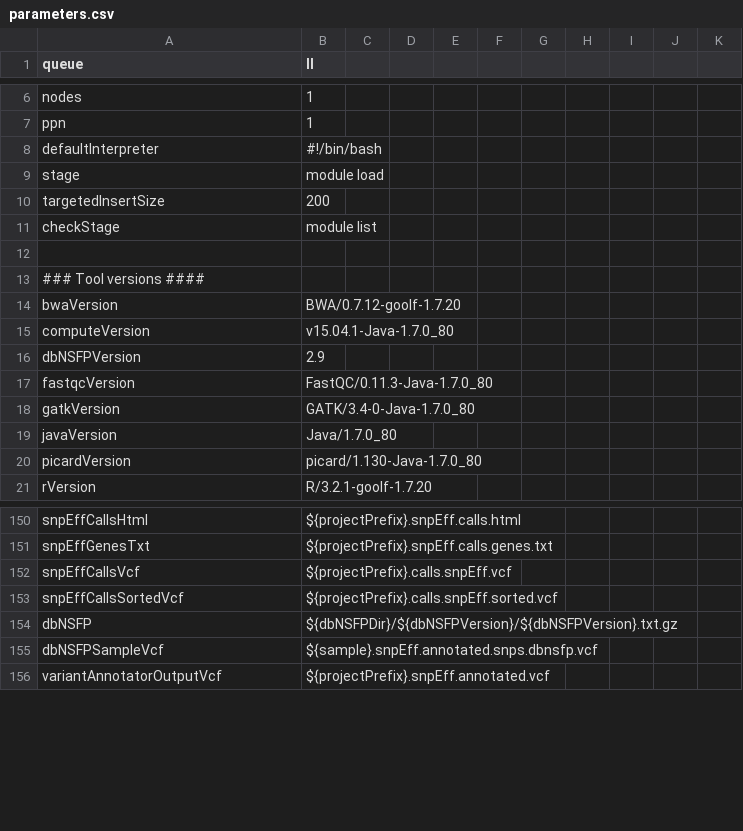
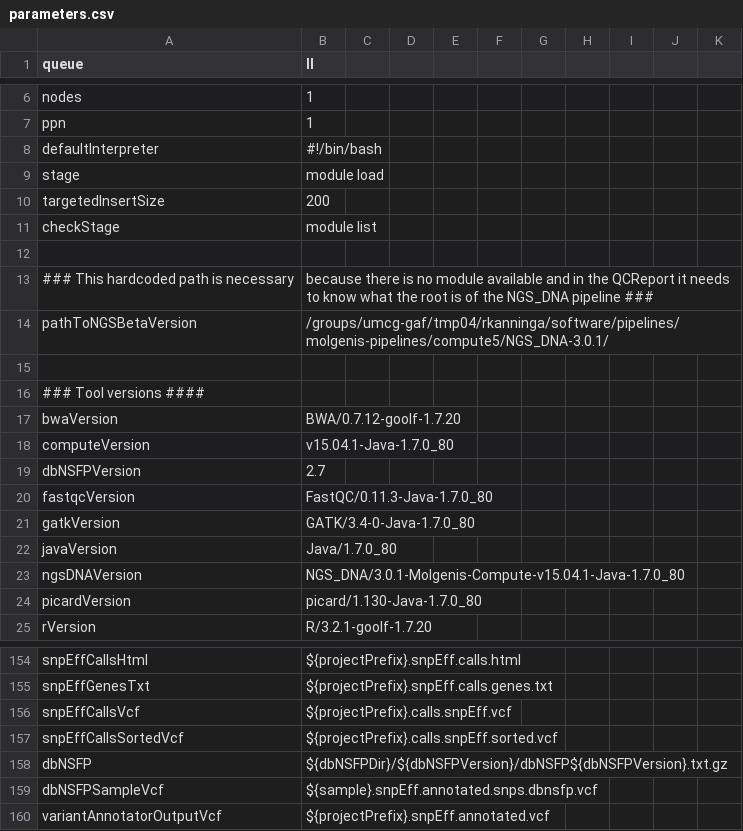
Before and after one commit to molgenis/molgenis-pipelines, a CSV file: compute5/NGS_DNA-3.0.1/parameters.csv, drawn as a sheet; only a part is shown, gaps mark what is left out.

```diff
--- a/compute5/NGS_DNA-3.0.1/parameters.csv
+++ b/compute5/NGS_DNA-3.0.1/parameters.csv
@@ -12,2 +12,5 @@ checkStage,module list
 
+### This hardcoded path is necessary, because there is no module available and in the QCReport it needs to know what the root is of the NGS_DNA pipeline ###
+pathToNGSBetaVersion,/groups/umcg-gaf/tmp04/rkanninga/software/pipelines/molgenis-pipelines/compute5/NGS_DNA-3.0.1/
+
 ### Tool versions ####
@@ -15,3 +18,3 @@ bwaVersion,BWA/0.7.12-goolf-1.7.20
 computeVersion,v15.04.1-Java-1.7.0_80
-dbNSFPVersion,2.9
+dbNSFPVersion,2.7
 fastqcVersion,FastQC/0.11.3-Java-1.7.0_80
@@ -19,2 +22,3 @@ gatkVersion,GATK/3.4-0-Java-1.7.0_80
 javaVersion,Java/1.7.0_80
+ngsDNAVersion,NGS_DNA/3.0.1-Molgenis-Compute-v15.04.1-Java-1.7.0_80
 picardVersion,picard/1.130-Java-1.7.0_80
@@ -153,3 +157,3 @@ snpEffCallsVcf,${projectPrefix}.calls.snpEff.vcf
 snpEffCallsSortedVcf,${projectPrefix}.calls.snpEff.sorted.vcf
-dbNSFP,${dbNSFPDir}/${dbNSFPVersion}/${dbNSFPVersion}.txt.gz
+dbNSFP,${dbNSFPDir}/${dbNSFPVersion}/dbNSFP${dbNSFPVersion}.txt.gz
 dbNSFPSampleVcf,${sample}.snpEff.annotated.snps.dbnsfp.vcf
```
Also changed, not shown: 5 other files.
